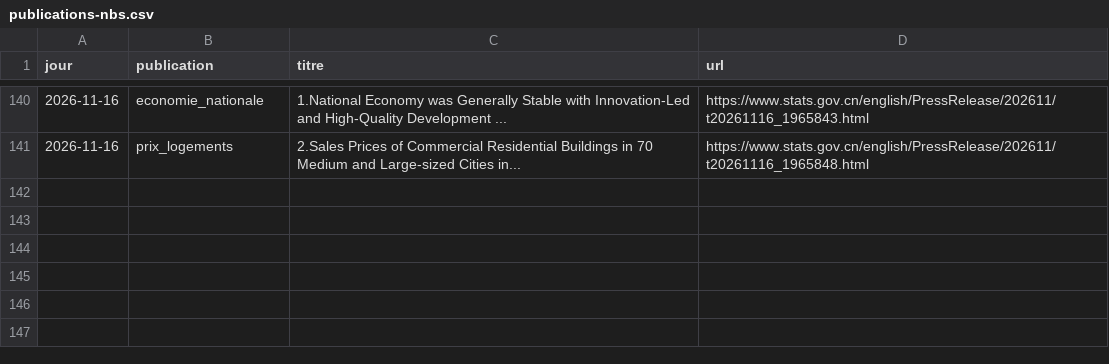
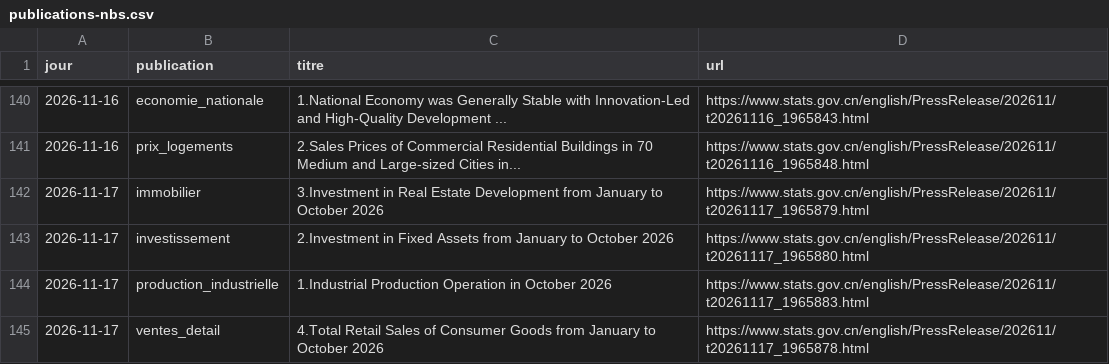
Before and after one commit to Othman-Benbrahim/metac-bot-template, a CSV file: registre/publications-nbs.csv, drawn as a sheet; only a part is shown, gaps mark what is left out.

Commit message:
registre : publications du NBS du 2026-11-19

```diff
--- a/registre/publications-nbs.csv
+++ b/registre/publications-nbs.csv
@@ -141 +141,5 @@ jour,publication,titre,url
 2026-11-16,prix_logements,2.Sales Prices of Commercial Residential Buildings in 70 Medium and Large-sized Cities in...,https://www.stats.gov.cn/english/PressRelease/202611/t20261116_1965848.html
+2026-11-17,immobilier,3.Investment in Real Estate Development from January to October 2026,https://www.stats.gov.cn/english/PressRelease/202611/t20261117_1965879.html
+2026-11-17,investissement,2.Investment in Fixed Assets from January to October 2026,https://www.stats.gov.cn/english/PressRelease/202611/t20261117_1965880.html
+2026-11-17,production_industrielle,1.Industrial Production Operation in October 2026,https://www.stats.gov.cn/english/PressRelease/202611/t20261117_1965883.html
+2026-11-17,ventes_detail,4.Total Retail Sales of Consumer Goods from January to October 2026,https://www.stats.gov.cn/english/PressRelease/202611/t20261117_1965878.html
```
Also changed, not shown: 1 other file.
